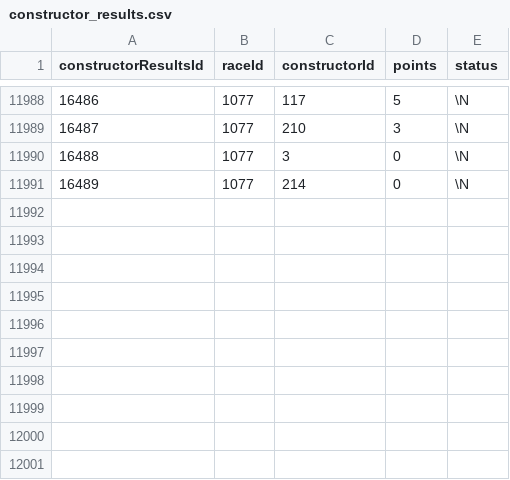
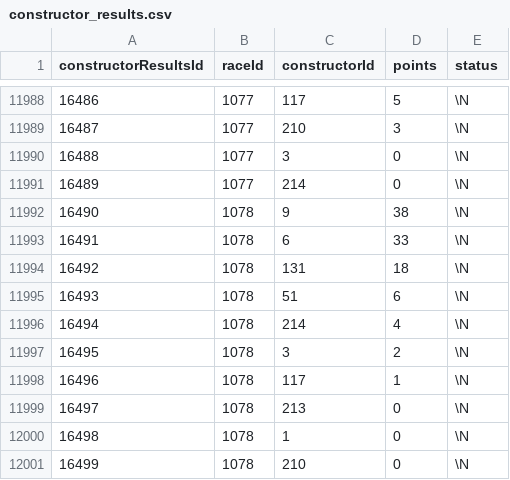
Before and after one commit to steodose/F1, a CSV file: f1db_csv/constructor_results.csv, drawn as a sheet; only a part is shown, gaps mark what is left out; the diff names each change by its address in the sheet, - before the commit and + after, or states it on an @@ line.

```diff
--- a/f1db_csv/constructor_results.csv
+++ b/f1db_csv/constructor_results.csv
+row 11992: 16490 | 1078 | 9 | 38 | \N
+row 11993: 16491 | 1078 | 6 | 33 | \N
+row 11994: 16492 | 1078 | 131 | 18 | \N
+row 11995: 16493 | 1078 | 51 | 6 | \N
+row 11996: 16494 | 1078 | 214 | 4 | \N
+row 11997: 16495 | 1078 | 3 | 2 | \N
+row 11998: 16496 | 1078 | 117 | 1 | \N
+row 11999: 16497 | 1078 | 213 | 0 | \N
+row 12000: 16498 | 1078 | 1 | 0 | \N
+row 12001: 16499 | 1078 | 210 | 0 | \N
```
Also changed, not shown: f1db_csv/constructor_standings.csv, f1db_csv/driver_standings.csv, 10 other files.
